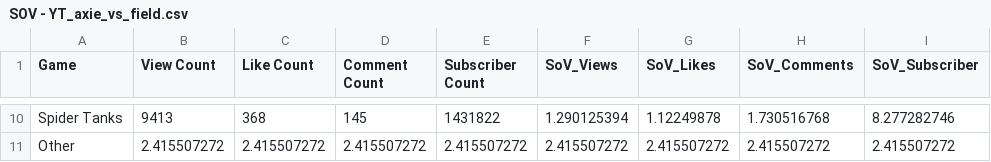
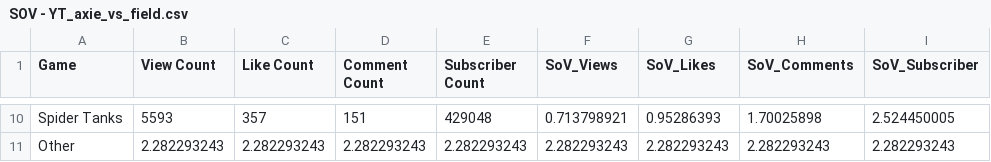
Before and after one commit to Cprogram06/smcp-dashboard, a CSV file: csvs/SOV - YT_axie_vs_field.csv, drawn as a sheet; only a part is shown, gaps mark what is left out; the diff covers the shown part only; the diff names each change by its address in the sheet, - before the commit and + after, or states it on an @@ line.

```diff
--- a/csvs/SOV - YT_axie_vs_field.csv
+++ b/csvs/SOV - YT_axie_vs_field.csv
-B10 (View Count): 9413
+B10 (View Count): 5593
-C10 (Like Count): 368
+C10 (Like Count): 357
-D10 (Comment Count): 145
+D10 (Comment Count): 151
-E10 (Subscriber Count): 1431822
+E10 (Subscriber Count): 429048
-F10 (SoV_Views): 1.290125394
+F10 (SoV_Views): 0.713798921
-G10 (SoV_Likes): 1.12249878
+G10 (SoV_Likes): 0.95286393
-H10 (SoV_Comments): 1.730516768
+H10 (SoV_Comments): 1.70025898
-I10 (SoV_Subscriber): 8.277282746
+I10 (SoV_Subscriber): 2.524450005
-B11 (View Count): 2.415507272
+B11 (View Count): 2.282293243
-C11 (Like Count): 2.415507272
+C11 (Like Count): 2.282293243
-D11 (Comment Count): 2.415507272
+D11 (Comment Count): 2.282293243
-E11 (Subscriber Count): 2.415507272
+E11 (Subscriber Count): 2.282293243
-F11 (SoV_Views): 2.415507272
+F11 (SoV_Views): 2.282293243
-G11 (SoV_Likes): 2.415507272
+G11 (SoV_Likes): 2.282293243
-H11 (SoV_Comments): 2.415507272
+H11 (SoV_Comments): 2.282293243
-I11 (SoV_Subscriber): 2.415507272
+I11 (SoV_Subscriber): 2.282293243
```
Also changed, not shown: 2 added rows, 2 removed rows and 48 edited cells elsewhere in this file, csvs/SOV - SoV_YT.csv, csvs/SOV - YT_RVF.csv, 1 other file.
